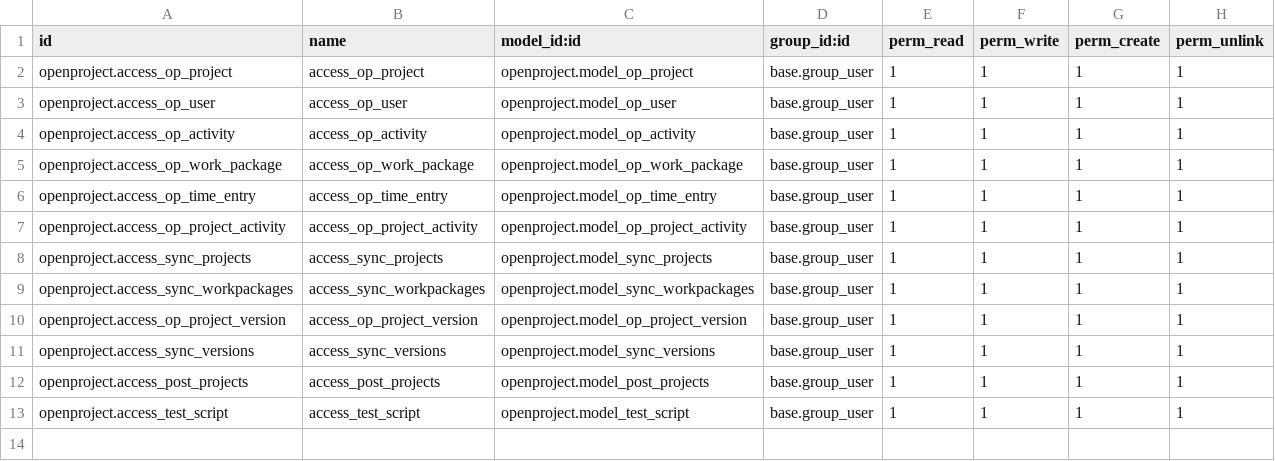
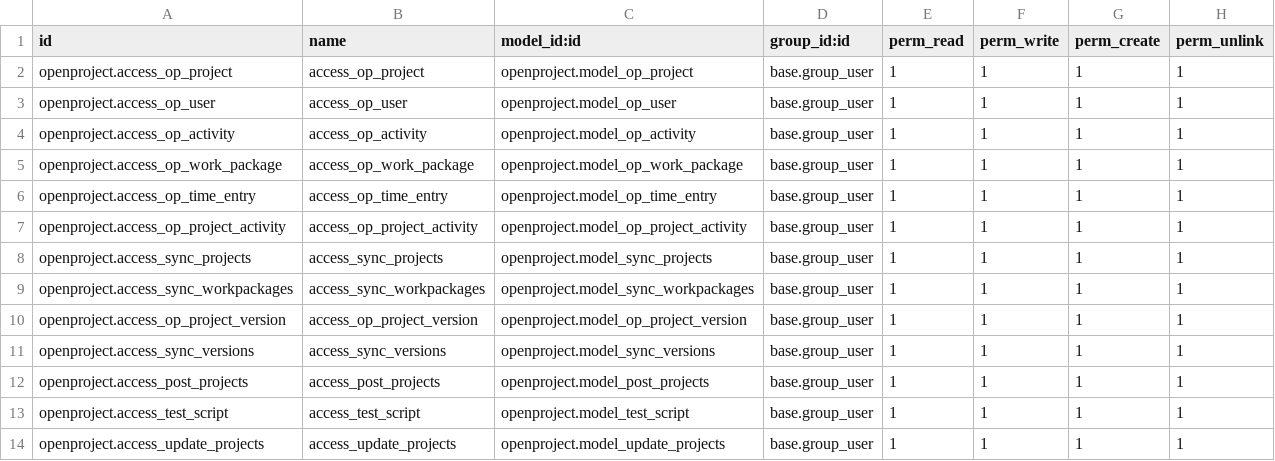
Before and after one commit to Fate78/odoo_op, a CSV file: security/ir.model.access.csv, drawn as a sheet.

Commit message:
Bug:creating already existing projects;solved

```diff
--- a/security/ir.model.access.csv
+++ b/security/ir.model.access.csv
@@ -13 +13,2 @@ openproject.access_post_projects,access_post_projects,openproject.model_post_pro
 openproject.access_test_script,access_test_script,openproject.model_test_script,base.group_user,1,1,1,1
+openproject.access_update_projects,access_update_projects,openproject.model_update_projects,base.group_user,1,1,1,1
```
Also changed, not shown: 6 other files.
